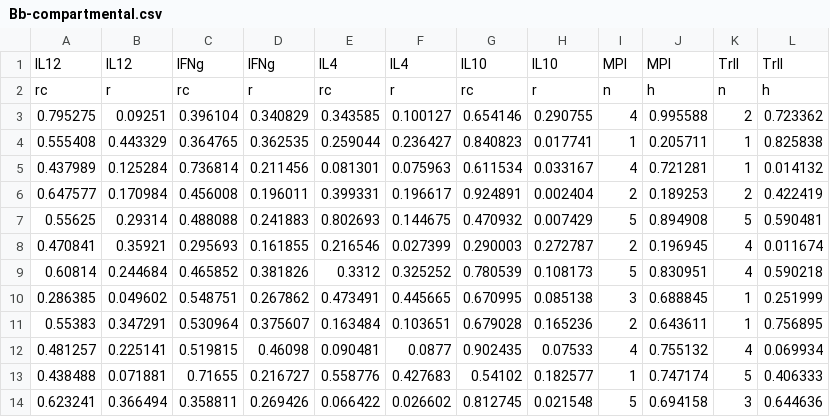
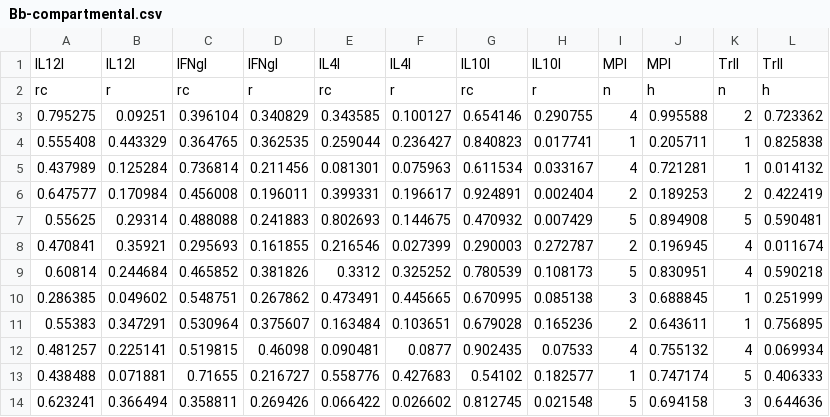
Before and after one commit to mazharhussain/booleannet, a CSV file: examples/juilee/Bb-compartmental.csv, drawn as a sheet; only a part is shown; the diff names each change by its address in the sheet, - before the commit and + after, or states it on an @@ line.

```diff
--- a/examples/juilee/Bb-compartmental.csv
+++ b/examples/juilee/Bb-compartmental.csv
-A1: IL12
+A1: IL12I
-B1: IL12
+B1: IL12I
-C1: IFNg
+C1: IFNgI
-D1: IFNg
+D1: IFNgI
-E1: IL4
+E1: IL4I
-F1: IL4
+F1: IL4I
-G1: IL10
+G1: IL10I
-H1: IL10
+H1: IL10I
```
Also changed, not shown: examples/juilee/Bb-concentration.csv, 7 other files.
